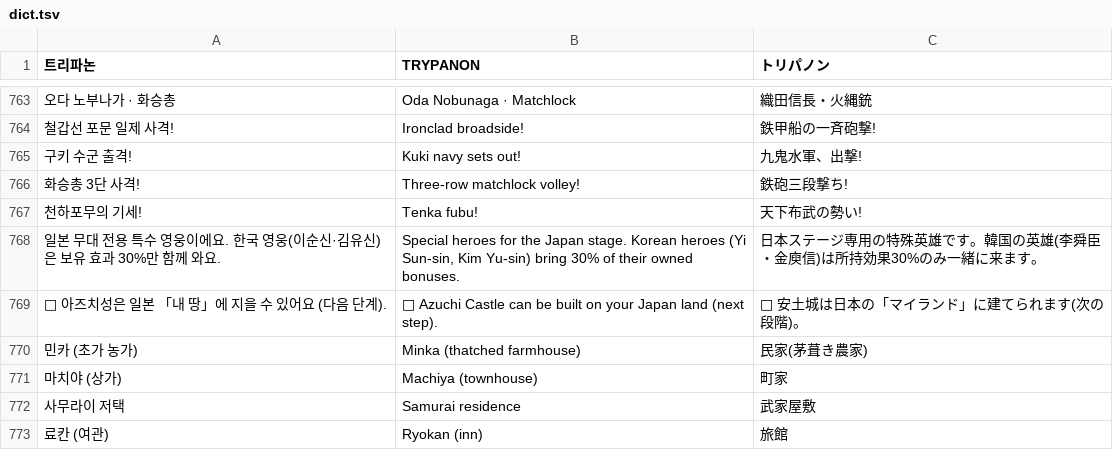
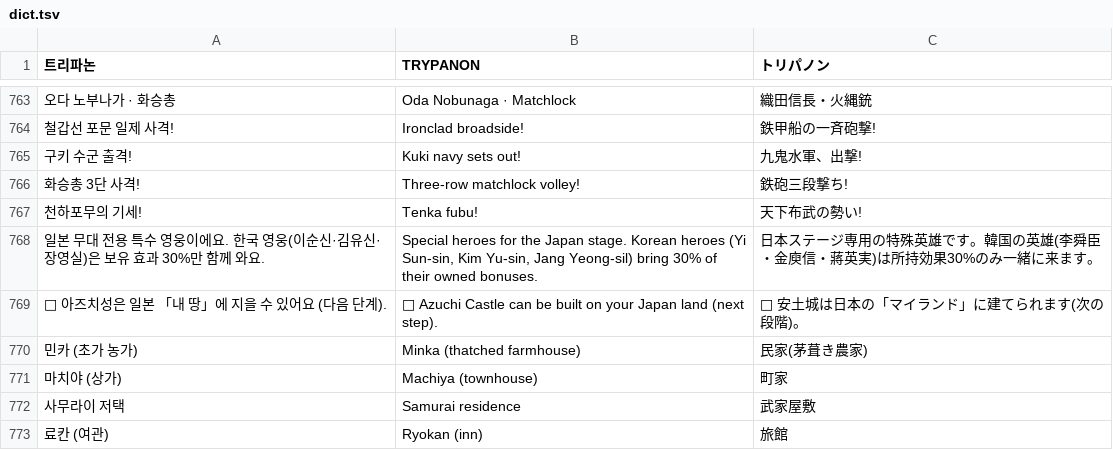
Before and after one commit to minioh81-crypto/trypanon, a TSV file: tools/i18n/dict.tsv, drawn as a sheet; only a part is shown, gaps mark what is left out.

```diff
--- a/tools/i18n/dict.tsv
+++ b/tools/i18n/dict.tsv
@@ -767,3 +767,3 @@
 천하포무의 기세!	Tenka fubu!	天下布武の勢い!
-일본 무대 전용 특수 영웅이에요. 한국 영웅(이순신·김유신)은 보유 효과 30%만 함께 와요.	Special heroes for the Japan stage. Korean heroes (Yi Sun-sin, Kim Yu-sin) bring 30% of their owned bonuses.	日本ステージ専用の特殊英雄です。韓国の英雄(李舜臣・金庾信)は所持効果30%のみ一緒に来ます。
+일본 무대 전용 특수 영웅이에요. 한국 영웅(이순신·김유신·장영실)은 보유 효과 30%만 함께 와요.	Special heroes for the Japan stage. Korean heroes (Yi Sun-sin, Kim Yu-sin, Jang Yeong-sil) bring 30% of their owned bonuses.	日本ステージ専用の特殊英雄です。韓国の英雄(李舜臣・金庾信・蔣英実)は所持効果30%のみ一緒に来ます。
 🏯 아즈치성은 일본 「내 땅」에 지을 수 있어요 (다음 단계).	🏯 Azuchi Castle can be built on your Japan land (next step).	🏯 安土城は日本の「マイランド」に建てられます(次の段階)。
```
Also changed, not shown: 3 other files.
